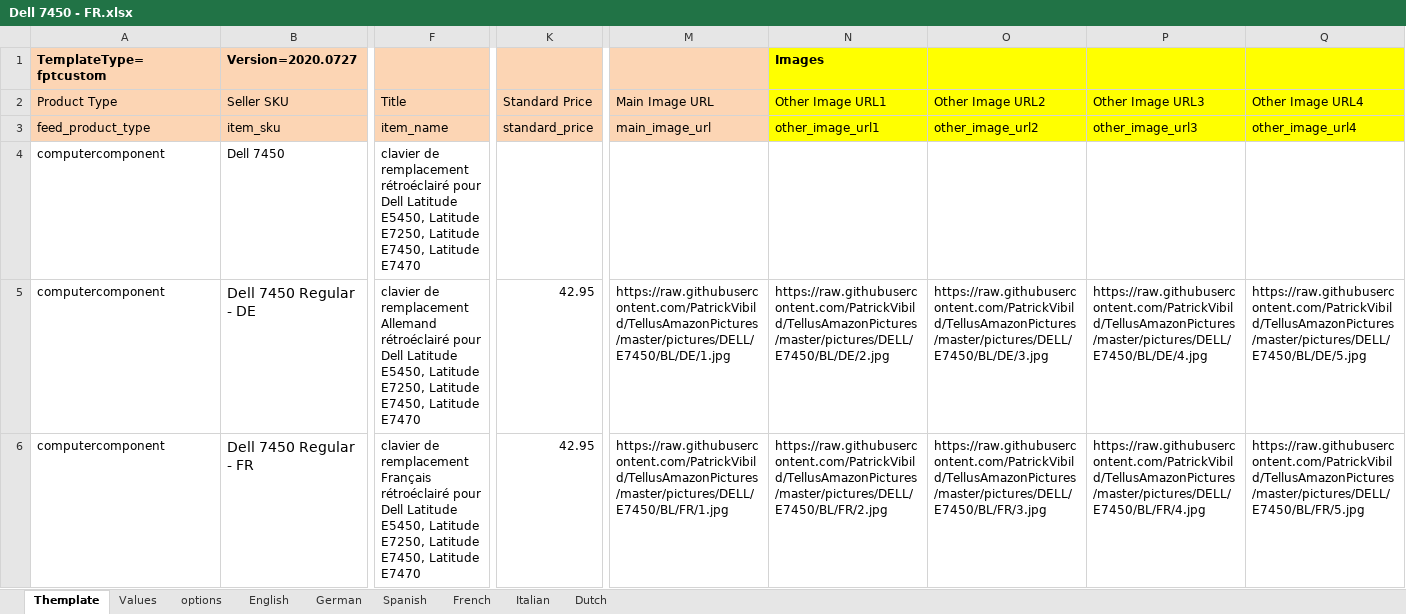
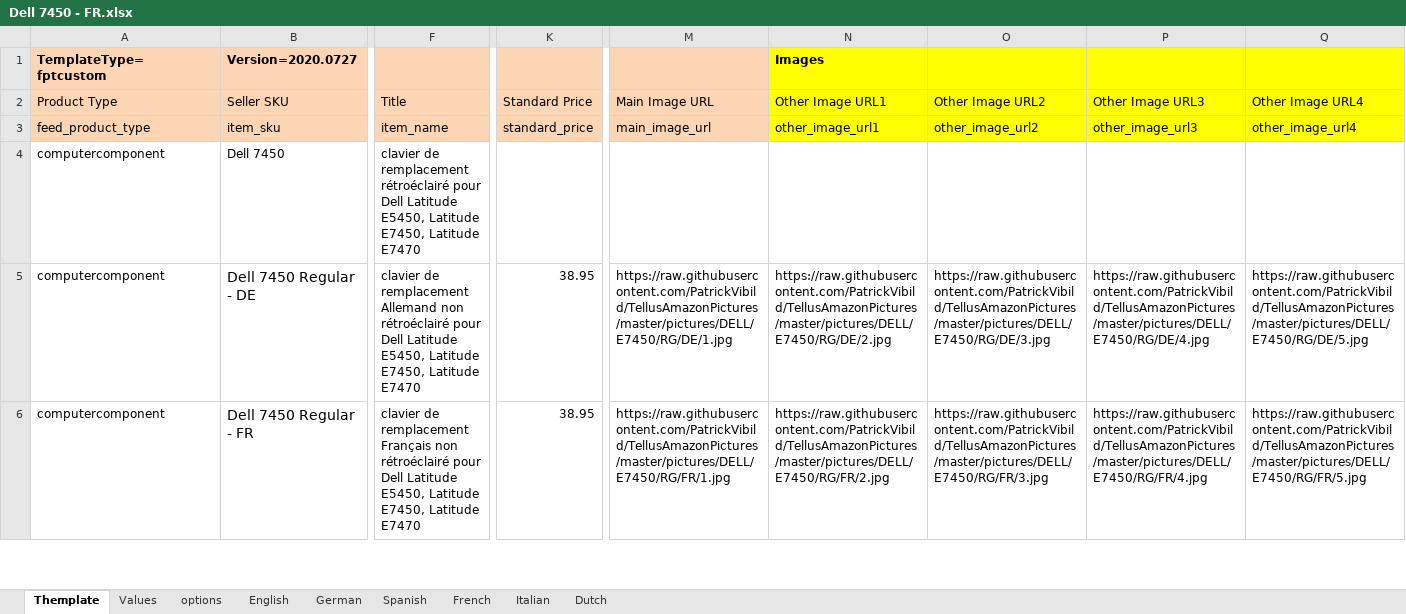
Before and after one commit to PatrickVibild/TellusAmazonPictures, an Excel workbook: after-big-bang-files/Dell/7450/Dell 7450 - FR.xlsx, sheet Themplate, drawn as a sheet; only a part is shown, gaps mark what is left out; values as stored, in another font and other column widths than the file's, no borders; conditional formats not drawn; the diff covers the shown part only; the diff names each change by its address in the sheet, - before the commit and + after, or states it on an @@ line.

```diff
--- a/after-big-bang-files/Dell/7450/Dell 7450 - FR.xlsx (sheet Themplate)
+++ b/after-big-bang-files/Dell/7450/Dell 7450 - FR.xlsx (sheet Themplate)
-F4: …E5450, Latitude E7250, Latitude E7450, Latitude…
+F4: …E5450, Latitude E7450, Latitude…
-F5: …remplacement Allemand rétroéclairé pour Dell Latitude E5450, Latitude E7250, Latitude E7450,…
+F5: …remplacement Allemand non rétroéclairé pour Dell Latitude E5450, Latitude E7450,…
-K5:K6: 42.95
+K5:K6: 38.95
-M5: https://raw.githubusercontent.com/PatrickVibild/TellusAmazonPictures/master/pictures/DELL/E7450/BL/DE/1.jpg
+M5: https://raw.githubusercontent.com/PatrickVibild/TellusAmazonPictures/master/pictures/DELL/E7450/RG/DE/1.jpg
-N5: https://raw.githubusercontent.com/PatrickVibild/TellusAmazonPictures/master/pictures/DELL/E7450/BL/DE/2.jpg
+N5: https://raw.githubusercontent.com/PatrickVibild/TellusAmazonPictures/master/pictures/DELL/E7450/RG/DE/2.jpg
-O5: https://raw.githubusercontent.com/PatrickVibild/TellusAmazonPictures/master/pictures/DELL/E7450/BL/DE/3.jpg
+O5: https://raw.githubusercontent.com/PatrickVibild/TellusAmazonPictures/master/pictures/DELL/E7450/RG/DE/3.jpg
-P5: https://raw.githubusercontent.com/PatrickVibild/TellusAmazonPictures/master/pictures/DELL/E7450/BL/DE/4.jpg
+P5: https://raw.githubusercontent.com/PatrickVibild/TellusAmazonPictures/master/pictures/DELL/E7450/RG/DE/4.jpg
-Q5: https://raw.githubusercontent.com/PatrickVibild/TellusAmazonPictures/master/pictures/DELL/E7450/BL/DE/5.jpg
+Q5: https://raw.githubusercontent.com/PatrickVibild/TellusAmazonPictures/master/pictures/DELL/E7450/RG/DE/5.jpg
-F6: …remplacement Français rétroéclairé pour Dell Latitude E5450, Latitude E7250, Latitude E7450,…
+F6: …remplacement Français non rétroéclairé pour Dell Latitude E5450, Latitude E7450,…
-M6: https://raw.githubusercontent.com/PatrickVibild/TellusAmazonPictures/master/pictures/DELL/E7450/BL/FR/1.jpg
+M6: https://raw.githubusercontent.com/PatrickVibild/TellusAmazonPictures/master/pictures/DELL/E7450/RG/FR/1.jpg
-N6: https://raw.githubusercontent.com/PatrickVibild/TellusAmazonPictures/master/pictures/DELL/E7450/BL/FR/2.jpg
+N6: https://raw.githubusercontent.com/PatrickVibild/TellusAmazonPictures/master/pictures/DELL/E7450/RG/FR/2.jpg
-O6: https://raw.githubusercontent.com/PatrickVibild/TellusAmazonPictures/master/pictures/DELL/E7450/BL/FR/3.jpg
+O6: https://raw.githubusercontent.com/PatrickVibild/TellusAmazonPictures/master/pictures/DELL/E7450/RG/FR/3.jpg
-P6: https://raw.githubusercontent.com/PatrickVibild/TellusAmazonPictures/master/pictures/DELL/E7450/BL/FR/4.jpg
+P6: https://raw.githubusercontent.com/PatrickVibild/TellusAmazonPictures/master/pictures/DELL/E7450/RG/FR/4.jpg
-Q6: https://raw.githubusercontent.com/PatrickVibild/TellusAmazonPictures/master/pictures/DELL/E7450/BL/FR/5.jpg
+Q6: https://raw.githubusercontent.com/PatrickVibild/TellusAmazonPictures/master/pictures/DELL/E7450/RG/FR/5.jpg
```
Also changed, not shown: 306 edited cells elsewhere in this sheet, sheet Values, sheet options, formulas that keep their value, after-big-bang-files/Dell/7450/Dell 7450 - DE.xlsx, after-big-bang-files/Dell/7450/Dell 7450 - ES.xlsx, 21 other files.
